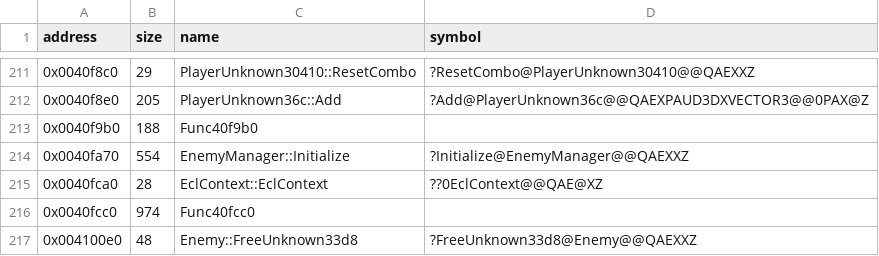
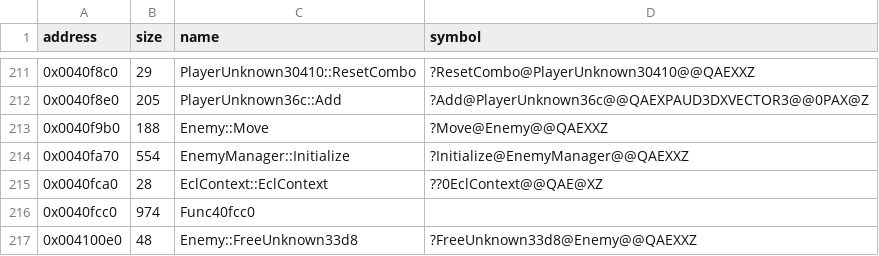
Before and after one commit to Cirno-Labs/th09, a CSV file: config/symbols.csv, drawn as a sheet; only a part is shown, gaps mark what is left out.

Commit message:
Decompile Enemy::Move (0x40f9b0)
As th08's, without z, and with a new flag bit 12 at 0x3380 that moves by
a second velocity at 0x2d98, unmirrored. Adds Enemy velocity2, prevPos
and posDelta.

```diff
--- a/config/symbols.csv
+++ b/config/symbols.csv
@@ -212,3 +212,3 @@ address,size,name,symbol
 0x0040f8e0,205,PlayerUnknown36c::Add,?Add@PlayerUnknown36c@@QAEXPAUD3DXVECTOR3@@0PAX@Z
-0x0040f9b0,188,Func40f9b0,
+0x0040f9b0,188,Enemy::Move,?Move@Enemy@@QAEXXZ
 0x0040fa70,554,EnemyManager::Initialize,?Initialize@EnemyManager@@QAEXXZ
```
Also changed, not shown: 3 other files.
